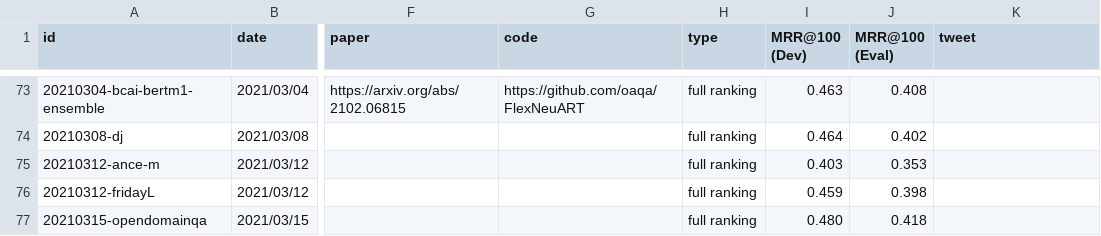
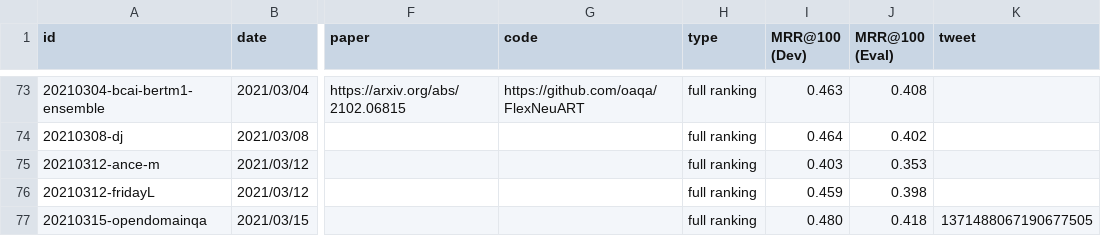
Before and after one commit to microsoft/MSMARCO-Document-Ranking-Submissions, a CSV file: leaderboard/leaderboard.csv, drawn as a sheet; only a part is shown, gaps mark what is left out; the diff names each change by its address in the sheet, - before the commit and + after, or states it on an @@ line.

Commit message:
Update leaderboard.csv

```diff
--- a/leaderboard/leaderboard.csv
+++ b/leaderboard/leaderboard.csv
-K77 (tweet): (empty)
+K77 (tweet): 1371488067190677505
```
